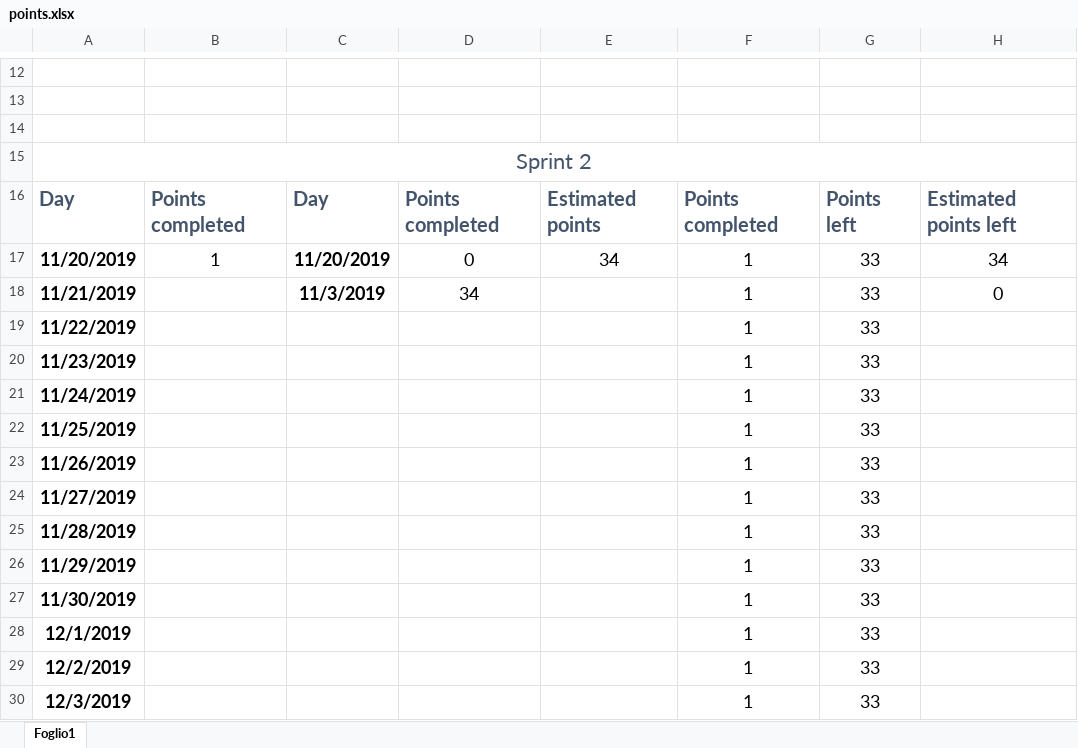
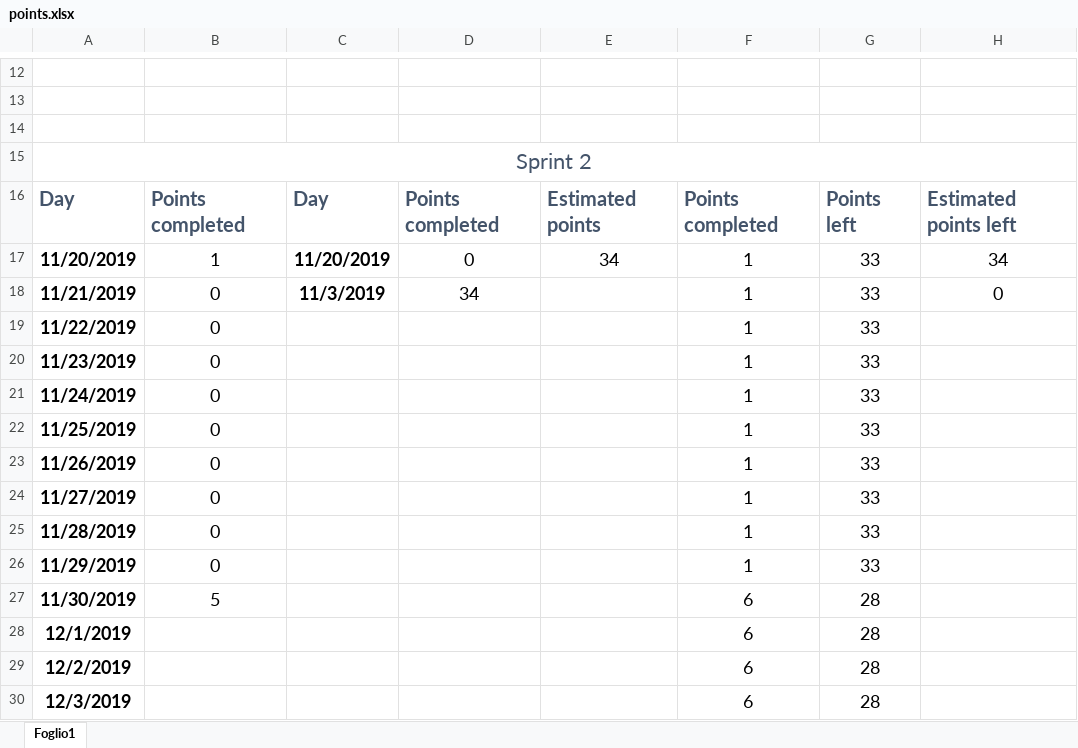
Before and after one commit to ThePseudo/GroupA_SE2_2019, an Excel workbook: group_info/points.xlsx, sheet Foglio1, drawn as a sheet; only a part is shown, gaps mark what is left out; values as stored, in another font and other column widths than the file's, no borders; charts and pictures not drawn; the diff names each change by its address in the sheet, - before the commit and + after, or states it on an @@ line.

Commit message:
Updated points

```diff
--- a/group_info/points.xlsx (sheet Foglio1)
+++ b/group_info/points.xlsx (sheet Foglio1)
-B18:B26: (empty)
+B18:B26: 0
-B27: (empty)
+B27: 5
-F27:F30: 1
+F27:F30: 6
-G27:G30: 33
+G27:G30: 28
```
